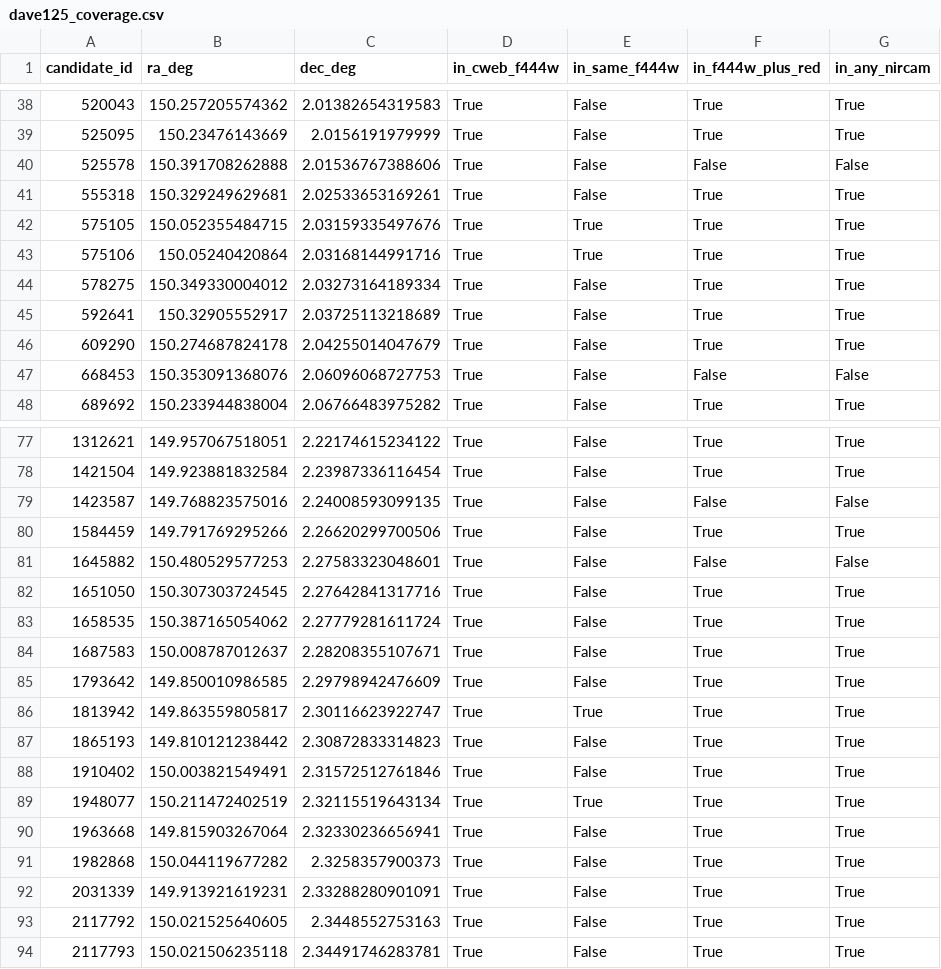
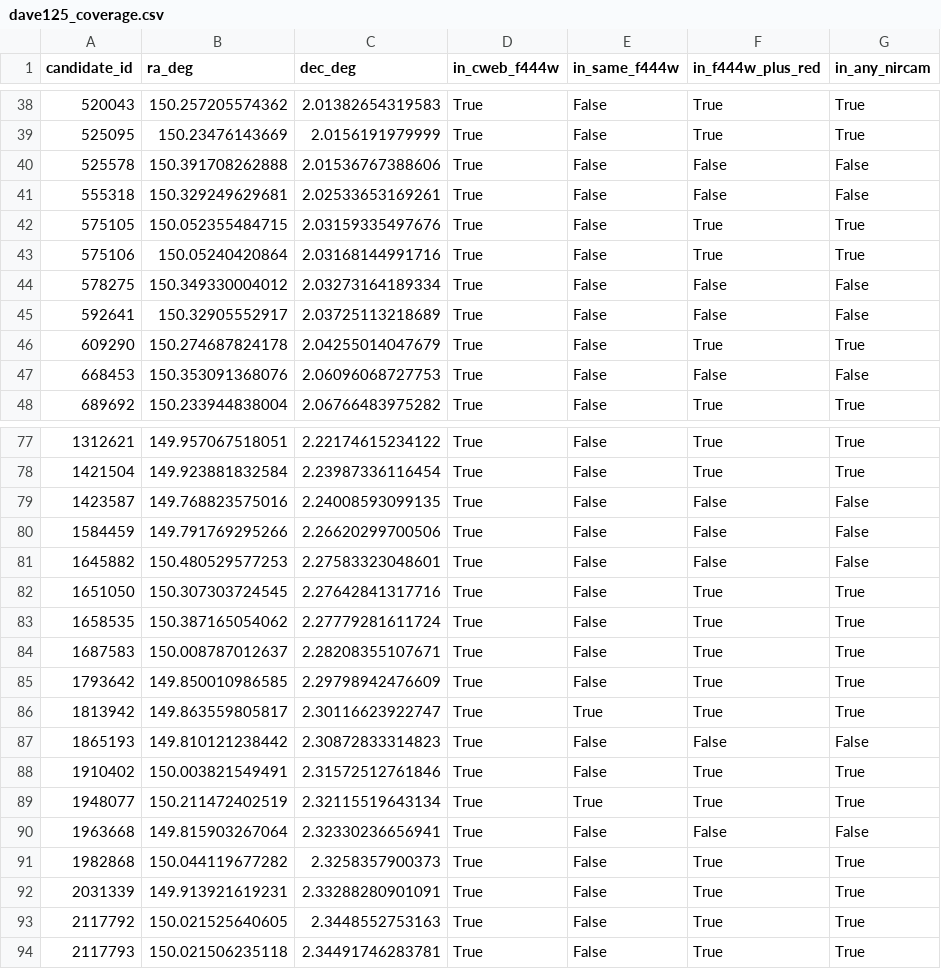
Before and after one commit to physicsbahare/BD_number_density, a CSV file: pm_footprint/results/dave125_coverage.csv, drawn as a sheet; only a part is shown, gaps mark what is left out.

```diff
--- a/pm_footprint/results/dave125_coverage.csv
+++ b/pm_footprint/results/dave125_coverage.csv
@@ -40,7 +40,7 @@ candidate_id,ra_deg,dec_deg,in_cweb_f444w,in_same_f444w,in_f444w_plus_red,in_any
 525578,150.391708262888,2.01536767388606,True,False,False,False
-555318,150.329249629681,2.02533653169261,True,False,True,True
-575105,150.052355484715,2.03159335497676,True,True,True,True
-575106,150.05240420864,2.03168144991716,True,True,True,True
-578275,150.349330004012,2.03273164189334,True,False,True,True
-592641,150.32905552917,2.03725113218689,True,False,True,True
+555318,150.329249629681,2.02533653169261,True,False,False,False
+575105,150.052355484715,2.03159335497676,True,False,True,True
+575106,150.05240420864,2.03168144991716,True,False,True,True
+578275,150.349330004012,2.03273164189334,True,False,False,False
+592641,150.32905552917,2.03725113218689,True,False,False,False
 609290,150.274687824178,2.04255014047679,True,False,True,True
@@ -79,3 +79,3 @@ candidate_id,ra_deg,dec_deg,in_cweb_f444w,in_same_f444w,in_f444w_plus_red,in_any
 1423587,149.768823575016,2.24008593099135,True,False,False,False
-1584459,149.791769295266,2.26620299700506,True,False,True,True
+1584459,149.791769295266,2.26620299700506,True,False,False,False
 1645882,150.480529577253,2.27583323048601,True,False,False,False
@@ -86,6 +86,6 @@ candidate_id,ra_deg,dec_deg,in_cweb_f444w,in_same_f444w,in_f444w_plus_red,in_any
 1813942,149.863559805817,2.30116623922747,True,True,True,True
-1865193,149.810121238442,2.30872833314823,True,False,True,True
+1865193,149.810121238442,2.30872833314823,True,False,False,False
 1910402,150.003821549491,2.31572512761846,True,False,True,True
 1948077,150.211472402519,2.32115519643134,True,True,True,True
-1963668,149.815903267064,2.32330236656941,True,False,True,True
+1963668,149.815903267064,2.32330236656941,True,False,False,False
 1982868,150.044119677282,2.3258357900373,True,False,True,True
```
Also changed, not shown: pm_footprint/results/depth15/dave125_coverage.csv, pm_footprint/results/exact/dave125_exact_membership.csv, 11 other files.
